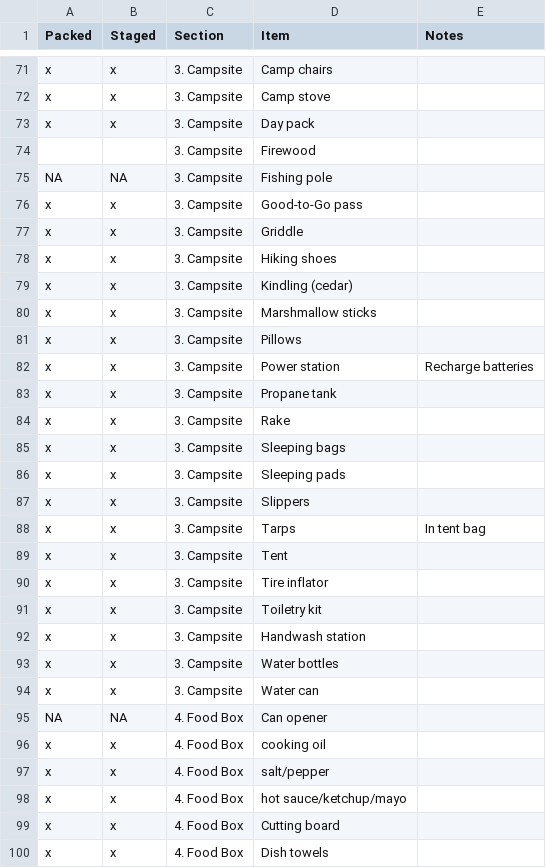
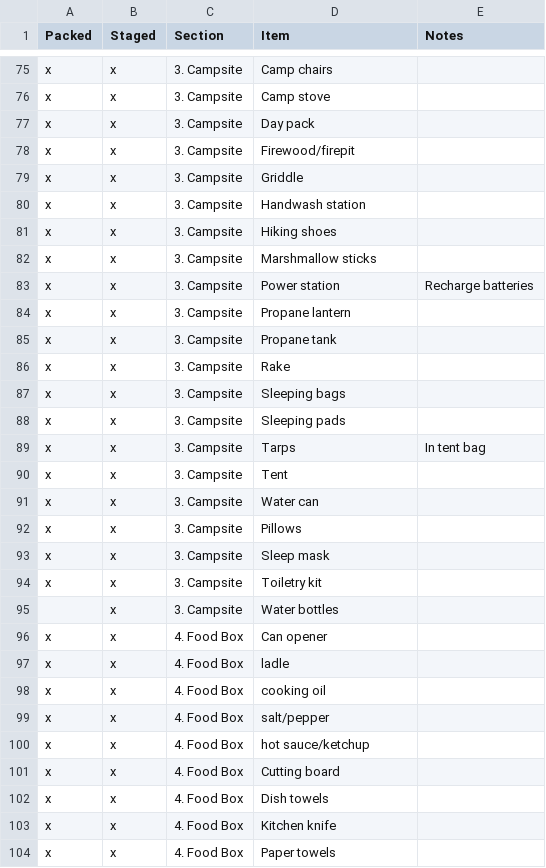
Before and after one commit to hiwa-house/teletraan, a CSV file: docs/travel/camping.csv, drawn as a sheet; only a part is shown, gaps mark what is left out; the shorter side is filled out with more unchanged rows; the diff covers the shown part only.

```diff
--- a/docs/travel/camping.csv
+++ b/docs/travel/camping.csv
@@ -73,11 +77,9 @@ x,x,3. Campsite,Camp stove,
 x,x,3. Campsite,Day pack,
-,,3. Campsite,Firewood,
-NA,NA,3. Campsite,Fishing pole,
-x,x,3. Campsite,Good-to-Go pass,
+x,x,3. Campsite,Firewood/firepit,
 x,x,3. Campsite,Griddle,
+x,x,3. Campsite,Handwash station,
 x,x,3. Campsite,Hiking shoes,
-x,x,3. Campsite,Kindling (cedar),
 x,x,3. Campsite,Marshmallow sticks,
-x,x,3. Campsite,Pillows,
 x,x,3. Campsite,Power station,Recharge batteries
+x,x,3. Campsite,Propane lantern,
 x,x,3. Campsite,Propane tank,
@@ -86,14 +88,14 @@ x,x,3. Campsite,Sleeping bags,
 x,x,3. Campsite,Sleeping pads,
-x,x,3. Campsite,Slippers,
 x,x,3. Campsite,Tarps,In tent bag
 x,x,3. Campsite,Tent,
-x,x,3. Campsite,Tire inflator,
+x,x,3. Campsite,Water can,
+x,x,3. Campsite,Pillows,
+x,x,3. Campsite,Sleep mask,
 x,x,3. Campsite,Toiletry kit,
-x,x,3. Campsite,Handwash station,
-x,x,3. Campsite,Water bottles,
-x,x,3. Campsite,Water can,
-NA,NA,4. Food Box,Can opener,
+,x,3. Campsite,Water bottles,
+x,x,4. Food Box,Can opener,
+x,x,4. Food Box,ladle,
 x,x,4. Food Box,cooking oil,
 x,x,4. Food Box,salt/pepper,
-x,x,4. Food Box,hot sauce/ketchup/mayo,
+x,x,4. Food Box,hot sauce/ketchup,
 x,x,4. Food Box,Cutting board,
```
Also changed, not shown: 10 added rows, 11 removed rows, 1 moved row and 27 edited cells elsewhere in this file, docs/travel/restaurants.csv, 2 other files.
